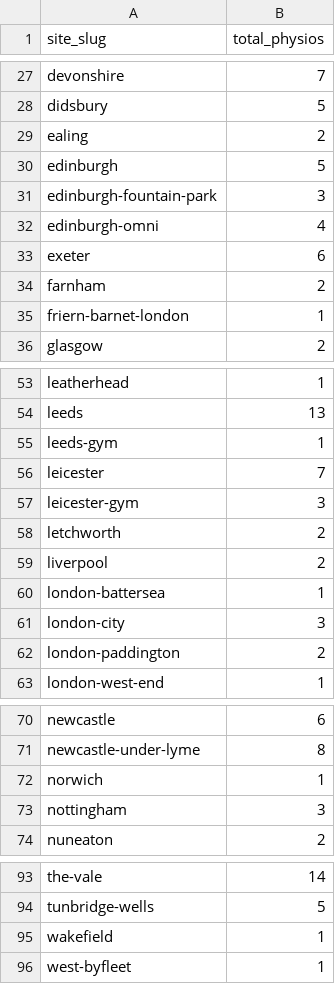
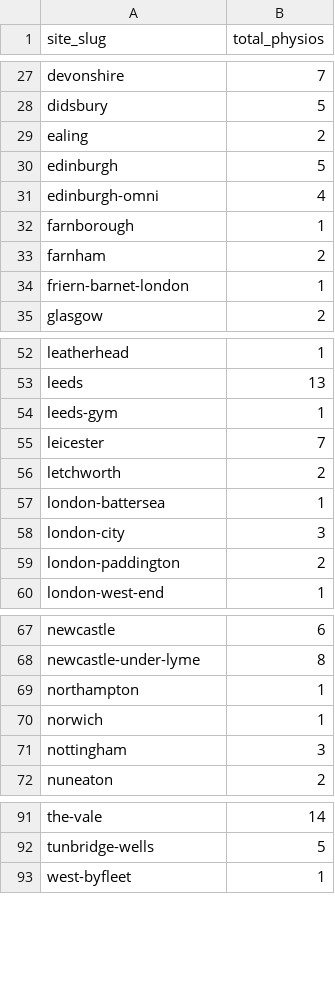
Before and after one commit to Markie454/nuffield-physio-dashboard, a CSV file: site_physio_counts.csv, drawn as a sheet; only a part is shown, gaps mark what is left out.

```diff
--- a/site_physio_counts.csv
+++ b/site_physio_counts.csv
@@ -30,5 +30,4 @@ ealing,2
 edinburgh,5
-edinburgh-fountain-park,3
 edinburgh-omni,4
-exeter,6
+farnborough,1
 farnham,2
@@ -56,5 +55,3 @@ leeds-gym,1
 leicester,7
-leicester-gym,3
 letchworth,2
-liverpool,2
 london-battersea,1
@@ -71,2 +68,3 @@ newcastle,6
 newcastle-under-lyme,8
+northampton,1
 norwich,1
@@ -94,3 +92,2 @@ the-vale,14
 tunbridge-wells,5
-wakefield,1
 west-byfleet,1
```
Also changed, not shown: all_sites_slots.csv, physio_roster.csv, 3 other files.
